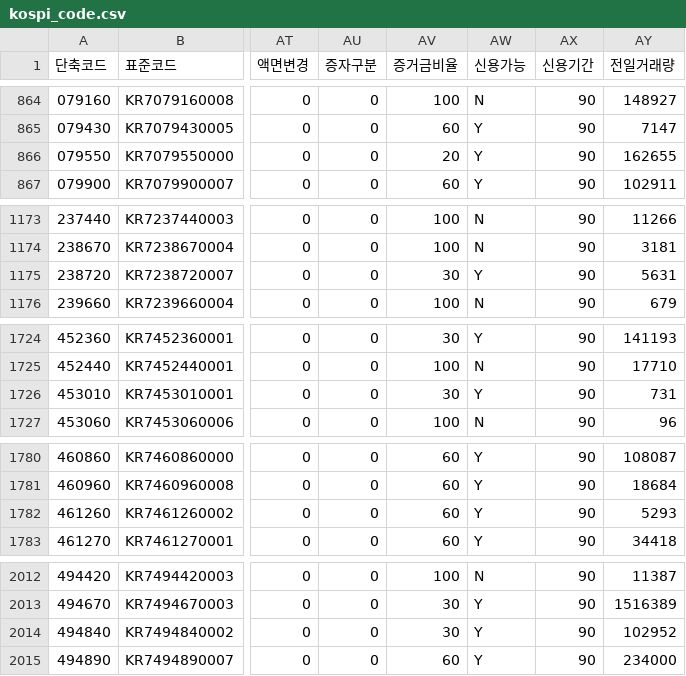
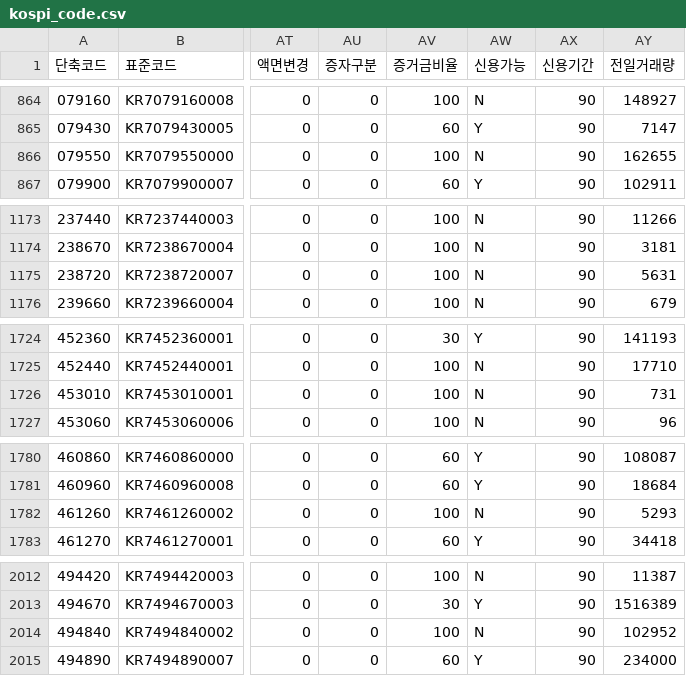
Before and after one commit to paca94/stock-info, a CSV file: info/kospi_code.csv, drawn as a sheet; only a part is shown, gaps mark what is left out; the diff covers the shown part only; the diff names each change by its address in the sheet, - before the commit and + after, or states it on an @@ line.

```diff
--- a/info/kospi_code.csv
+++ b/info/kospi_code.csv
-AV866 (증거금비율): 20
+AV866 (증거금비율): 100
-AW866 (신용가능): Y
+AW866 (신용가능): N
-AV1175 (증거금비율): 30
+AV1175 (증거금비율): 100
-AW1175 (신용가능): Y
+AW1175 (신용가능): N
-AV1726 (증거금비율): 30
+AV1726 (증거금비율): 100
-AW1726 (신용가능): Y
+AW1726 (신용가능): N
-AV1782 (증거금비율): 60
+AV1782 (증거금비율): 100
-AW1782 (신용가능): Y
+AW1782 (신용가능): N
-AV2014 (증거금비율): 30
+AV2014 (증거금비율): 100
-AW2014 (신용가능): Y
+AW2014 (신용가능): N
```
Also changed, not shown: 41 edited cells elsewhere in this file.
